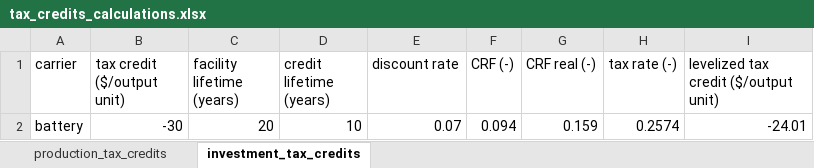
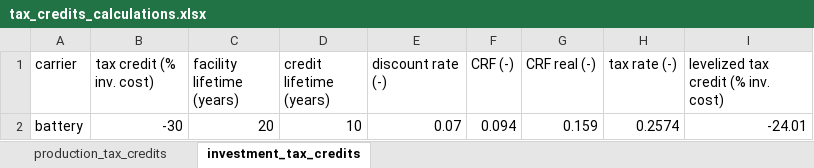
Before and after one commit to open-energy-transition/efuels-supply-potentials, an Excel workbook: data/tax_credits/tax_credits_calculations.xlsx, sheet investment_tax_credits, drawn as a sheet; values as stored, in another font and other column widths than the file's, no borders; the diff names each change by its address in the sheet, - before the commit and + after, or states it on an @@ line.

Commit message:
fix units for tax credits

```diff
--- a/data/tax_credits/tax_credits_calculations.xlsx (sheet investment_tax_credits)
+++ b/data/tax_credits/tax_credits_calculations.xlsx (sheet investment_tax_credits)
-B1: tax credit ($/output unit)
+B1: tax credit (% inv. cost)
-E1: discount rate
+E1: discount rate (-)
-I1: levelized tax credit ($/output unit)
+I1: levelized tax credit (% inv. cost)
```
Also changed, not shown: sheet production_tax_credits.
